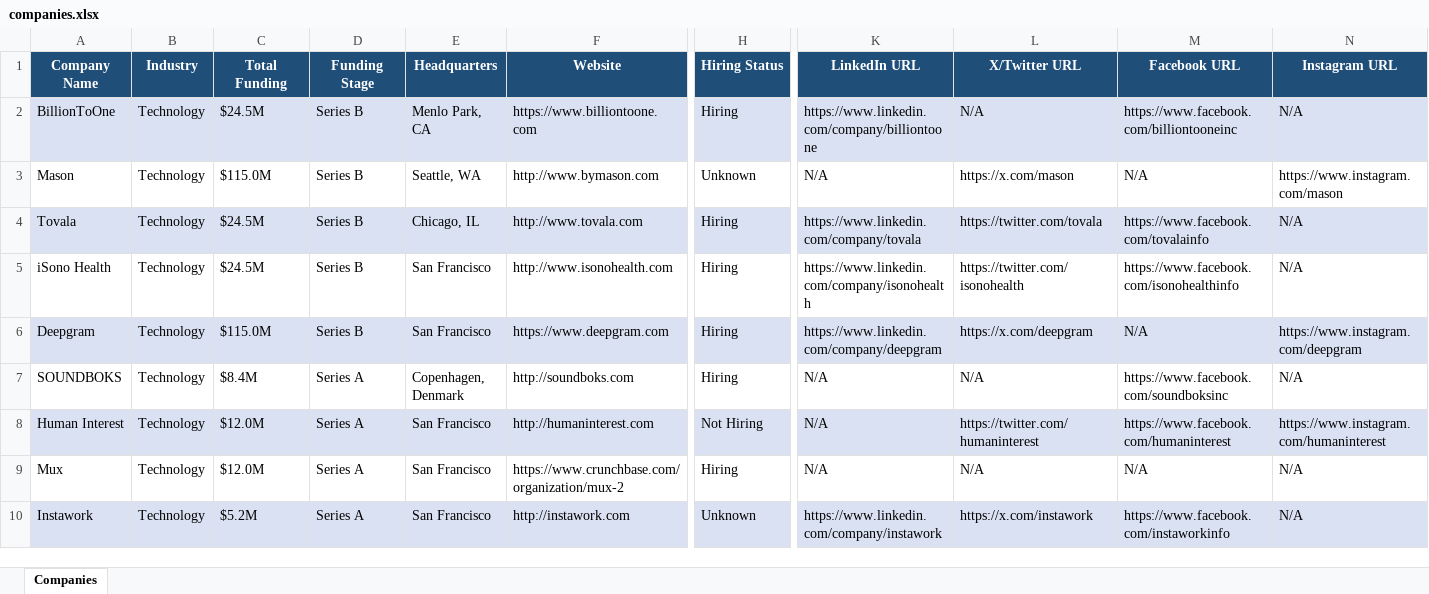
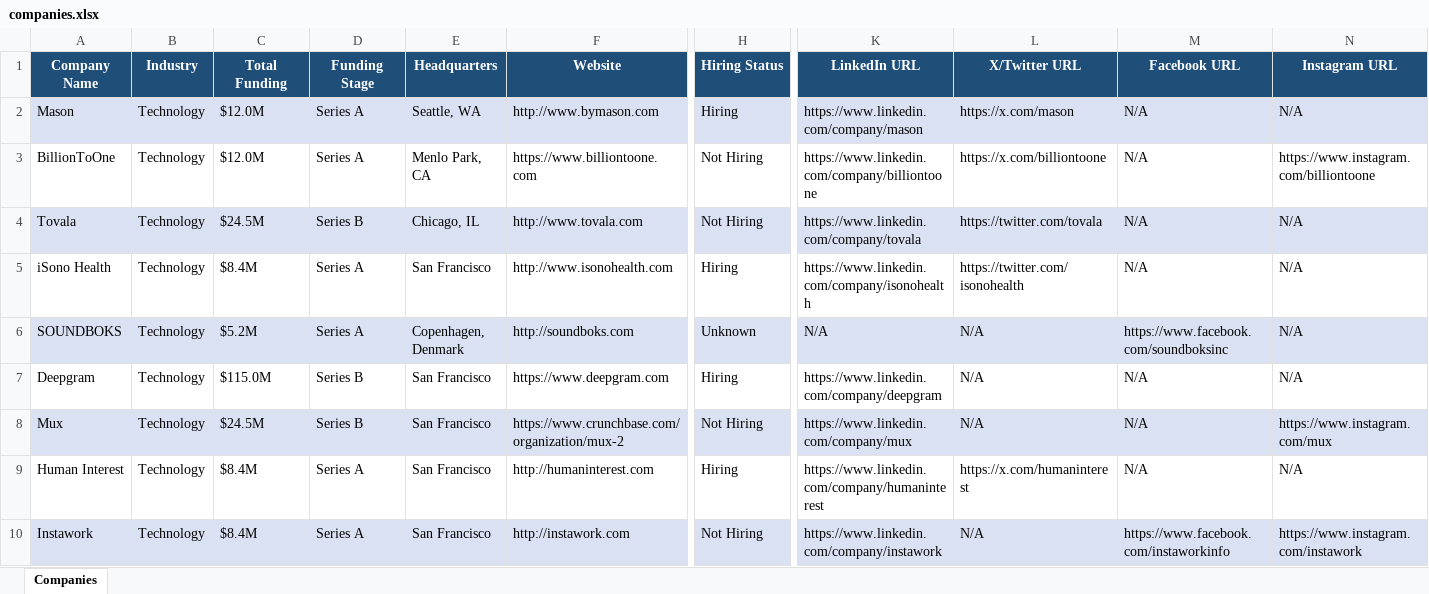
Before and after one commit to usergit535/talent_intelligence_project_2, an Excel workbook: output/companies.xlsx, sheet Companies, drawn as a sheet; only a part is shown, gaps mark what is left out; values as stored, in another font and other column widths than the file's, no borders; removed rows and columns are numbered as before the commit, all else as after; rows hold the shown columns only; the diff covers the shown part only; the diff names each change by its address in the sheet, - before the commit and + after, or states it on an @@ line.

```diff
--- a/output/companies.xlsx (sheet Companies)
+++ b/output/companies.xlsx (sheet Companies)
-row 2: BillionToOne | Technology | $24.5M | Series B | Menlo Park, CA | https://www.billiontoone.com | Hiring | https://www.linkedin.com/company/billiontoone | N/A | https://www.facebook.com/billiontooneinc | N/A
-A2:N2 fill: none
+A2:N2 fill: #D9E1F2
-C2 (Total Funding): $115.0M
+C2 (Total Funding): $12.0M
-D2 (Funding Stage): Series B
+D2 (Funding Stage): Series A
-H2 (Hiring Status): Unknown
+H2 (Hiring Status): Hiring
-K2 (LinkedIn URL): N/A
+K2 (LinkedIn URL): https://www.linkedin.com/company/mason
-N2 (Instagram URL): https://www.instagram.com/mason
+N2 (Instagram URL): N/A
+row 3: BillionToOne | Technology | $12.0M | Series A | Menlo Park, CA | https://www.billiontoone.com | Not Hiring | https://www.linkedin.com/company/billiontoone | https://x.com/billiontoone | N/A | https://www.instagram.com/billiontoone
-H4 (Hiring Status): Hiring
+H4 (Hiring Status): Not Hiring
-M4 (Facebook URL): https://www.facebook.com/tovalainfo
+M4 (Facebook URL): N/A
-C5 (Total Funding): $24.5M
+C5 (Total Funding): $8.4M
-D5 (Funding Stage): Series B
+D5 (Funding Stage): Series A
-M5 (Facebook URL): https://www.facebook.com/isonohealthinfo
+M5 (Facebook URL): N/A
-row 6: Deepgram | Technology | $115.0M | Series B | San Francisco | https://www.deepgram.com | Hiring | https://www.linkedin.com/company/deepgram | https://x.com/deepgram | N/A | https://www.instagram.com/deepgram
-A6:N6 fill: none
+A6:N6 fill: #D9E1F2
-C6 (Total Funding): $8.4M
+C6 (Total Funding): $5.2M
-H6 (Hiring Status): Hiring
+H6 (Hiring Status): Unknown
-row 8: Human Interest | Technology | $12.0M | Series A | San Francisco | http://humaninterest.com | Not Hiring | N/A | https://twitter.com/humaninterest | https://www.facebook.com/humaninterest | https://www.instagram.com/humaninterest
+row 7: Deepgram | Technology | $115.0M | Series B | San Francisco | https://www.deepgram.com | Hiring | https://www.linkedin.com/company/deepgram | N/A | N/A | N/A
-A8:N8 fill: none
+A8:N8 fill: #D9E1F2
-C8 (Total Funding): $12.0M
+C8 (Total Funding): $24.5M
-D8 (Funding Stage): Series A
+D8 (Funding Stage): Series B
-H8 (Hiring Status): Hiring
+H8 (Hiring Status): Not Hiring
-K8 (LinkedIn URL): N/A
+K8 (LinkedIn URL): https://www.linkedin.com/company/mux
-N8 (Instagram URL): N/A
+N8 (Instagram URL): https://www.instagram.com/mux
+row 9: Human Interest | Technology | $8.4M | Series A | San Francisco | http://humaninterest.com | Hiring | https://www.linkedin.com/company/humaninterest | https://x.com/humaninterest | N/A | N/A
-C10 (Total Funding): $5.2M
+C10 (Total Funding): $8.4M
-H10 (Hiring Status): Unknown
+H10 (Hiring Status): Not Hiring
-L10 (X/Twitter URL): https://x.com/instawork
+L10 (X/Twitter URL): N/A
-N10 (Instagram URL): N/A
+N10 (Instagram URL): https://www.instagram.com/instawork
```
Also changed, not shown: 6 added rows, 6 removed rows, 380 edited cells and cell formats elsewhere in this sheet, 1 other file.
